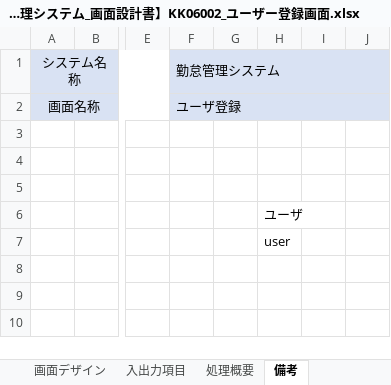
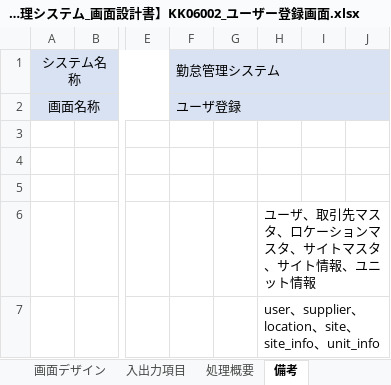
Before and after one commit to senshinsoft/ss-kintai, an Excel workbook: docs/画面設計書/【勤怠管理システム_画面設計書】KK06002_ユーザー登録画面.xlsx, sheet 備考, drawn as a sheet; only a part is shown, gaps mark what is left out; values as stored, in another font and other column widths than the file's, no borders; the diff names each change by its address in the sheet, - before the commit and + after, or states it on an @@ line.

```diff
--- a/docs/画面設計書/【勤怠管理システム_画面設計書】KK06002_ユーザー登録画面.xlsx (sheet 備考)
+++ b/docs/画面設計書/【勤怠管理システム_画面設計書】KK06002_ユーザー登録画面.xlsx (sheet 備考)
-H6: ユーザ
+H6: ユーザ、取引先マスタ、ロケーションマスタ、サイトマスタ、サイト情報、ユニット情報
-H7: user
+H7: user、supplier、location、site、site_info、unit_info
```
Also changed, not shown: sheet 処理概要, other sheet tabs, docs/画面設計書/【勤怠管理システム_画面設計書】KK01001_ログイン画面.xlsx, docs/管理表/【勤怠管理システム】クラス・メソッド一覧表.xlsx.
